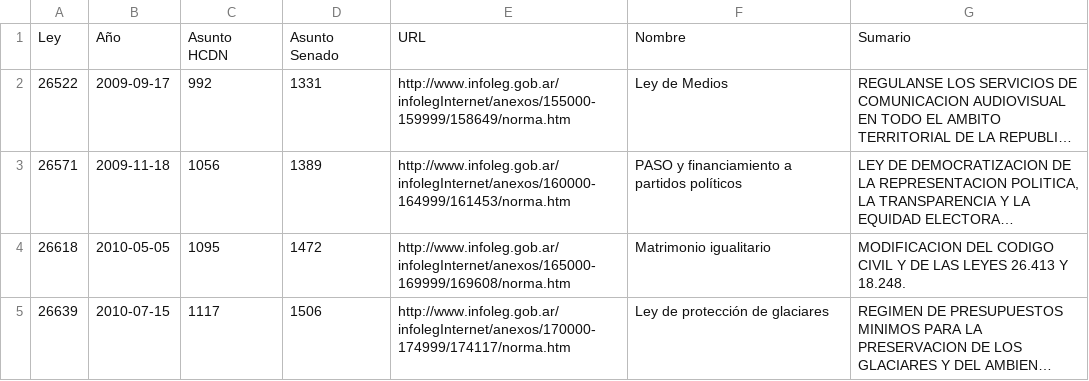
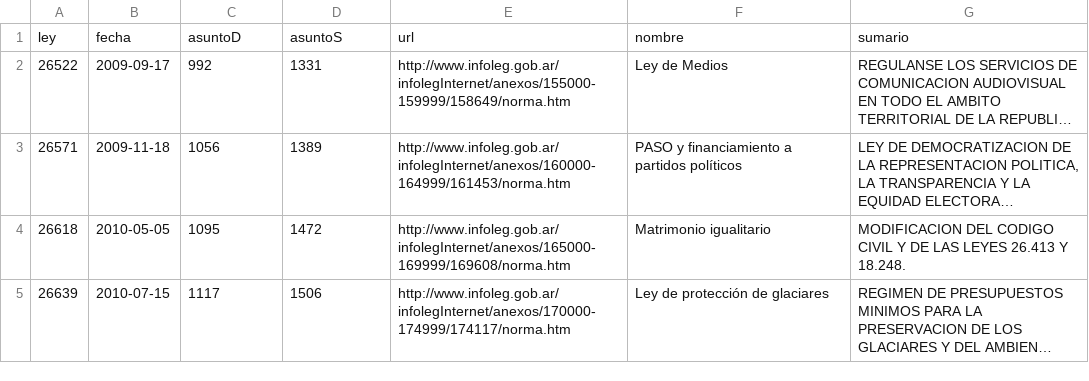
Before and after one commit to scoffey/elegilegi, a CSV file: scripts/proyectos.csv, drawn as a sheet; only a part is shown; long unchanged cells end in …; removed rows and columns are numbered as before the commit, all else as after; the diff names each change by its address in the sheet, - before the commit and + after, or states it on an @@ line.

Commit message:
Update CSV data

```diff
--- a/scripts/proyectos.csv
+++ b/scripts/proyectos.csv
-row 1: Ley | Año | Asunto HCDN | Asunto Senado | URL | Nombre | Sumario
+row 1: ley | fecha | asuntoD | asuntoS | url | nombre | sumario
```
Also changed, not shown: 2 other files.
